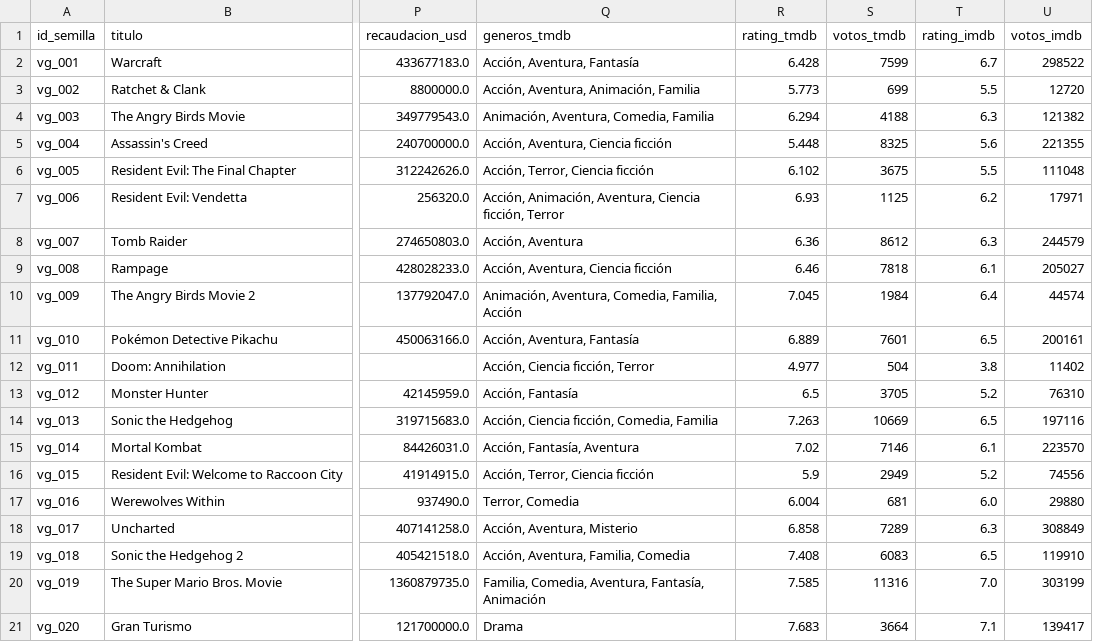
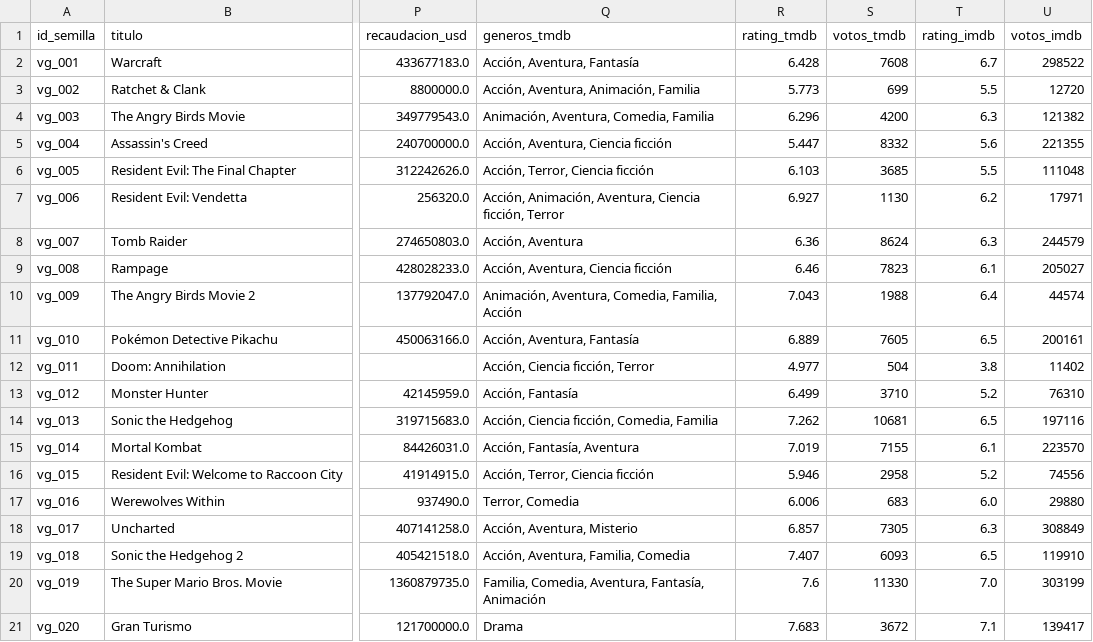
Before and after one commit to aguilera1212/consulting-challenge-cinemetrics, a CSV file: data/processed/adaptaciones_videojuegos_2016_2025.csv, drawn as a sheet; only a part is shown, gaps mark what is left out; the diff covers the shown part only; the diff names each change by its address in the sheet, - before the commit and + after, or states it on an @@ line.

```diff
--- a/data/processed/adaptaciones_videojuegos_2016_2025.csv
+++ b/data/processed/adaptaciones_videojuegos_2016_2025.csv
-S2 (votos_tmdb): 7599
+S2 (votos_tmdb): 7608
-R4 (rating_tmdb): 6.294
+R4 (rating_tmdb): 6.296
-S4 (votos_tmdb): 4188
+S4 (votos_tmdb): 4200
-R5 (rating_tmdb): 5.448
+R5 (rating_tmdb): 5.447
-S5 (votos_tmdb): 8325
+S5 (votos_tmdb): 8332
-R6 (rating_tmdb): 6.102
+R6 (rating_tmdb): 6.103
-S6 (votos_tmdb): 3675
+S6 (votos_tmdb): 3685
-R7 (rating_tmdb): 6.93
+R7 (rating_tmdb): 6.927
-S7 (votos_tmdb): 1125
+S7 (votos_tmdb): 1130
-S8 (votos_tmdb): 8612
+S8 (votos_tmdb): 8624
-S9 (votos_tmdb): 7818
+S9 (votos_tmdb): 7823
-R10 (rating_tmdb): 7.045
+R10 (rating_tmdb): 7.043
-S10 (votos_tmdb): 1984
+S10 (votos_tmdb): 1988
-S11 (votos_tmdb): 7601
+S11 (votos_tmdb): 7605
-R13 (rating_tmdb): 6.5
+R13 (rating_tmdb): 6.499
-S13 (votos_tmdb): 3705
+S13 (votos_tmdb): 3710
-R14 (rating_tmdb): 7.263
+R14 (rating_tmdb): 7.262
-S14 (votos_tmdb): 10669
+S14 (votos_tmdb): 10681
-R15 (rating_tmdb): 7.02
+R15 (rating_tmdb): 7.019
-S15 (votos_tmdb): 7146
+S15 (votos_tmdb): 7155
-R16 (rating_tmdb): 5.9
+R16 (rating_tmdb): 5.946
-S16 (votos_tmdb): 2949
+S16 (votos_tmdb): 2958
-R17 (rating_tmdb): 6.004
+R17 (rating_tmdb): 6.006
-S17 (votos_tmdb): 681
+S17 (votos_tmdb): 683
-R18 (rating_tmdb): 6.858
+R18 (rating_tmdb): 6.857
-S18 (votos_tmdb): 7289
+S18 (votos_tmdb): 7305
-R19 (rating_tmdb): 7.408
+R19 (rating_tmdb): 7.407
-S19 (votos_tmdb): 6083
+S19 (votos_tmdb): 6093
-R20 (rating_tmdb): 7.585
+R20 (rating_tmdb): 7.6
-S20 (votos_tmdb): 11316
+S20 (votos_tmdb): 11330
-S21 (votos_tmdb): 3664
+S21 (votos_tmdb): 3672
```
Also changed, not shown: 14 edited cells elsewhere in this file, data/processed/peliculas.csv, data/processed/peliculas_mejor_valoradas_2023_2025.csv, 22 other files.
